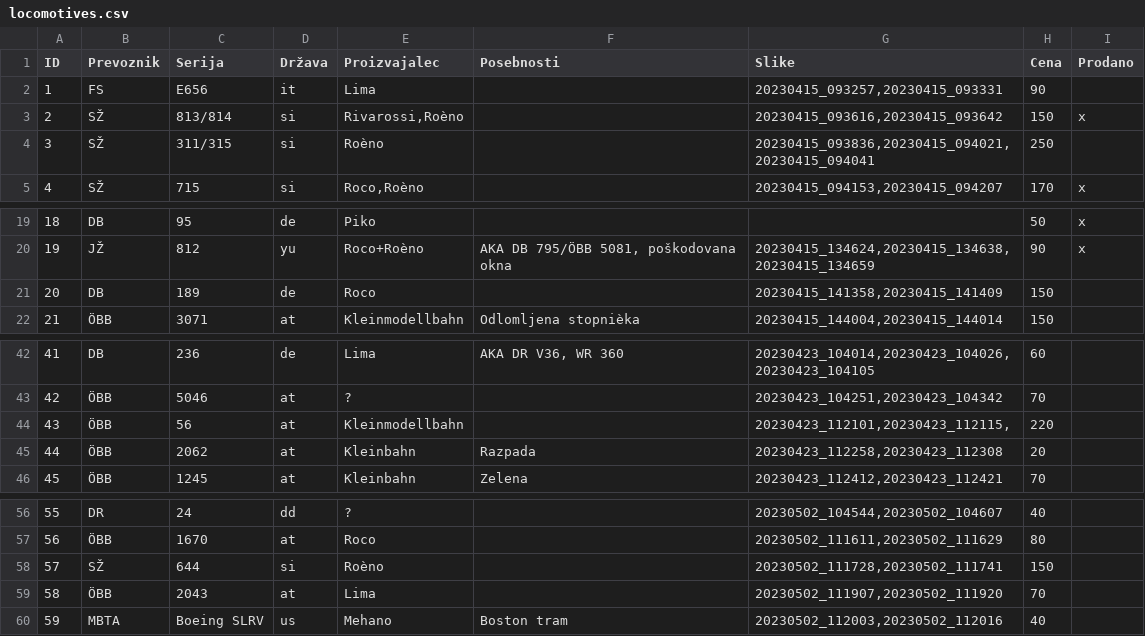
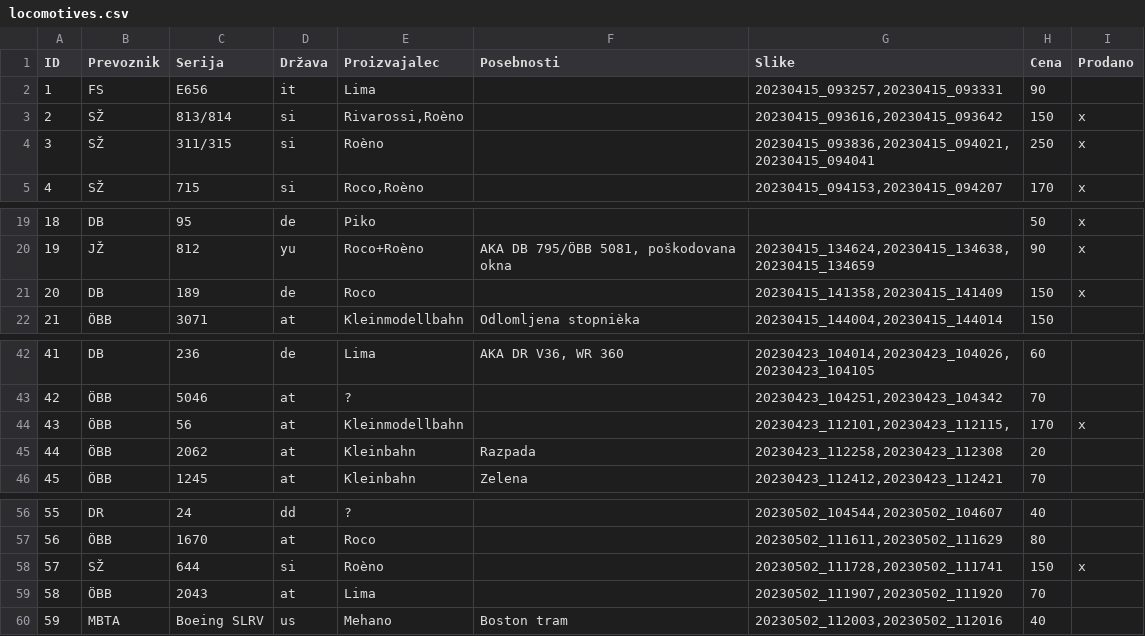
Before and after one commit to jgosar/jgosar.github.io, a CSV file: locomotives/data/locomotives.csv, drawn as a sheet; only a part is shown, gaps mark what is left out.

Commit message:
Updated sold items

```diff
--- a/locomotives/data/locomotives.csv
+++ b/locomotives/data/locomotives.csv
@@ -3,3 +3,3 @@ ID;Prevoznik;Serija;Država;Proizvajalec;Posebnosti;Slike;Cena;Prodano
 2;SŽ;813/814;si;Rivarossi,Roèno;;20230415_093616,20230415_093642;150;x
-3;SŽ;311/315;si;Roèno;;20230415_093836,20230415_094021,20230415_094041;250;
+3;SŽ;311/315;si;Roèno;;20230415_093836,20230415_094021,20230415_094041;250;x
 4;SŽ;715;si;Roco,Roèno;;20230415_094153,20230415_094207;170;x
@@ -20,3 +20,3 @@ ID;Prevoznik;Serija;Država;Proizvajalec;Posebnosti;Slike;Cena;Prodano
 19;JŽ;812;yu;Roco+Roèno;AKA DB 795/ÖBB 5081, poškodovana okna;20230415_134624,20230415_134638,20230415_134659;90;x
-20;DB;189;de;Roco;;20230415_141358,20230415_141409;150;
+20;DB;189;de;Roco;;20230415_141358,20230415_141409;150;x
 21;ÖBB;3071;at;Kleinmodellbahn;Odlomljena stopnièka;20230415_144004,20230415_144014;150;
@@ -43,3 +43,3 @@ ID;Prevoznik;Serija;Država;Proizvajalec;Posebnosti;Slike;Cena;Prodano
 42;ÖBB;5046;at;?;;20230423_104251,20230423_104342;70;
-43;ÖBB;56;at;Kleinmodellbahn;;20230423_112101,20230423_112115,;220;
+43;ÖBB;56;at;Kleinmodellbahn;;20230423_112101,20230423_112115,;170;x
 44;ÖBB;2062;at;Kleinbahn;Razpada;20230423_112258,20230423_112308;20;
@@ -57,3 +57,3 @@ ID;Prevoznik;Serija;Država;Proizvajalec;Posebnosti;Slike;Cena;Prodano
 56;ÖBB;1670;at;Roco;;20230502_111611,20230502_111629;80;
-57;SŽ;644;si;Roèno;;20230502_111728,20230502_111741;150;
+57;SŽ;644;si;Roèno;;20230502_111728,20230502_111741;150;x
 58;ÖBB;2043;at;Lima;;20230502_111907,20230502_111920;70;
```
